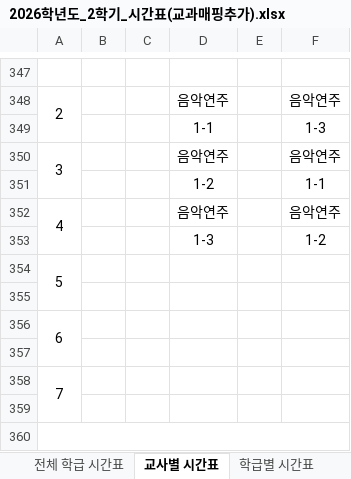
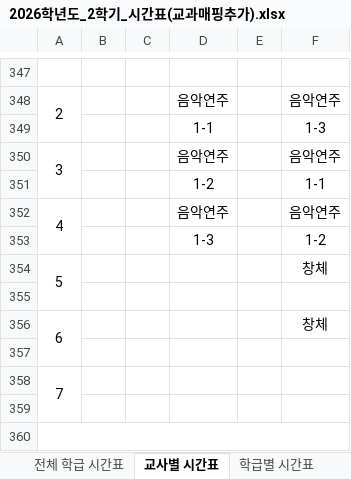
Before and after one commit to teachercho84/class-swap, an Excel workbook: 2026학년도_2학기_시간표(교과매핑추가).xlsx, sheet 교사별 시간표, drawn as a sheet; only a part is shown, gaps mark what is left out; values as stored, in another font and other column widths than the file's, no borders; the diff covers the shown part only; the diff names each change by its address in the sheet, - before the commit and + after, or states it on an @@ line.

```diff
--- a/2026학년도_2학기_시간표(교과매핑추가).xlsx (sheet 교사별 시간표)
+++ b/2026학년도_2학기_시간표(교과매핑추가).xlsx (sheet 교사별 시간표)
-F354: (empty)
+F354: 창체
-F356: (empty)
+F356: 창체
```
Also changed, not shown: 20 edited cells elsewhere in this sheet, data.xlsx.
